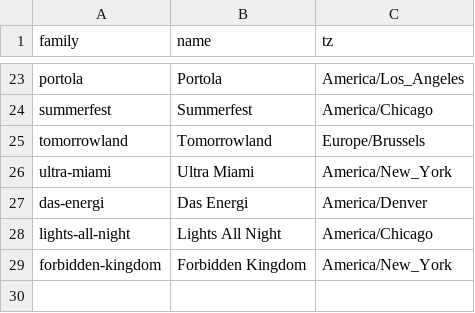
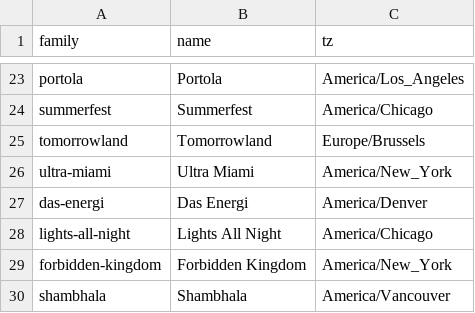
Before and after one commit to jakeoborn/Plursky, a TSV file: data/historical/scan-calendar/families.tsv, drawn as a sheet; only a part is shown, gaps mark what is left out.

```diff
--- a/data/historical/scan-calendar/families.tsv
+++ b/data/historical/scan-calendar/families.tsv
@@ -29 +29,2 @@ lights-all-night	Lights All Night	America/Chicago
 forbidden-kingdom	Forbidden Kingdom	America/New_York
+shambhala	Shambhala	America/Vancouver
```
Also changed, not shown: data/historical/scan-calendar/supplement.tsv, data/historical/scan-calendar/venues.tsv, 41 other files.
